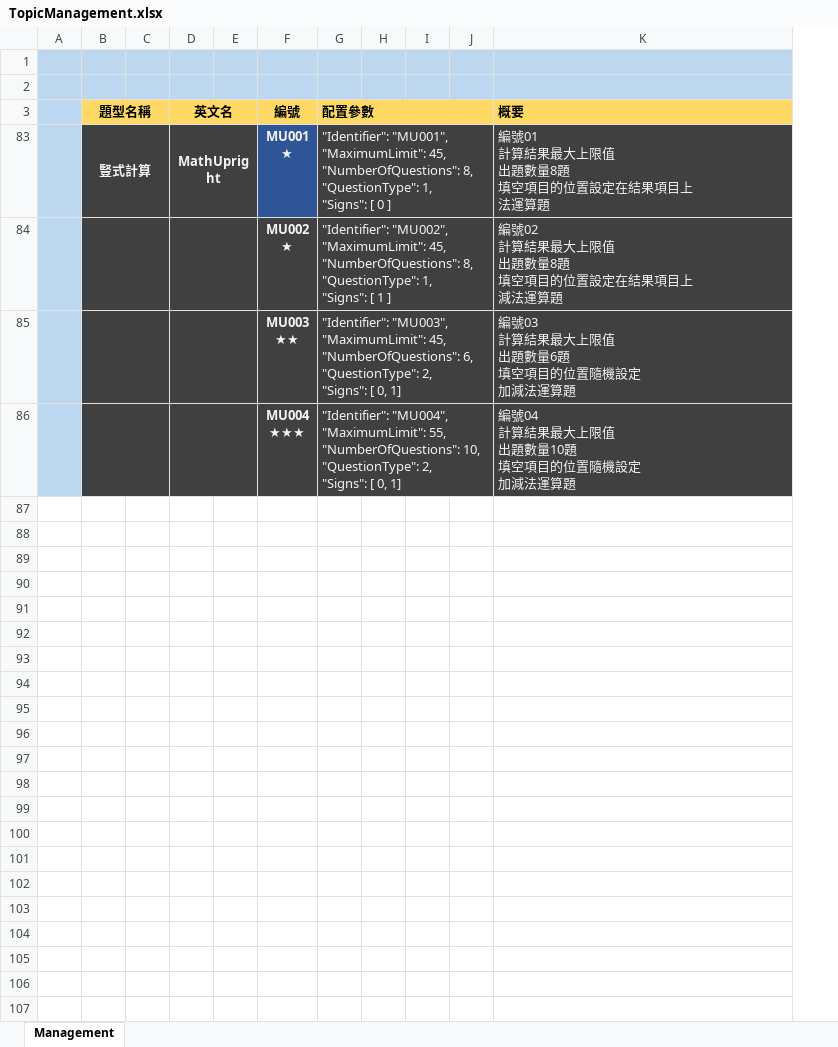
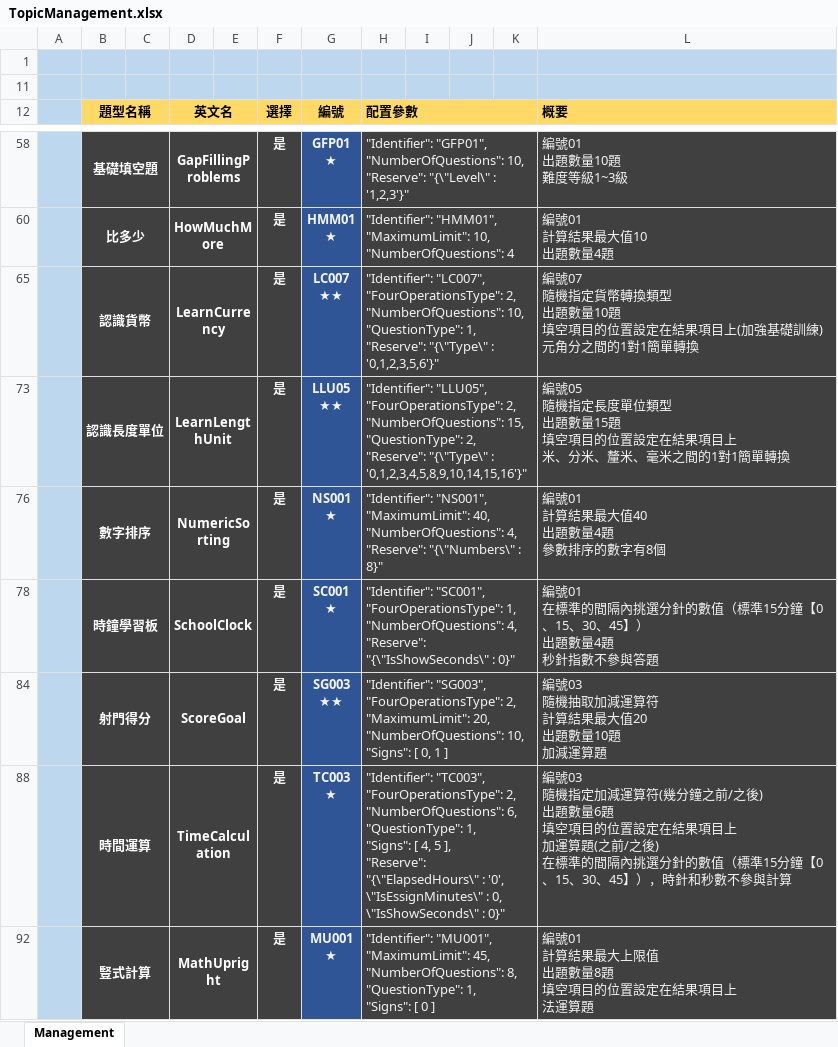
Before and after one commit to TonyZhangshi81/MyMathSheets, an Excel workbook: Tools/MathWordProblemsConsoleApp/App_Data/TopicManagement.xlsx, sheet Management, drawn as a sheet; only a part is shown, gaps mark what is left out; values as stored, in another font and other column widths than the file's, no borders; removed rows and columns are numbered as before the commit, all else as after; ↵ is a line break in a cell; the diff covers the shown part only; the diff names each change by its address in the sheet, - before the commit and + after, or states it on an @@ line.

Commit message:
題型配置（暫定版）

```diff
--- a/Tools/MathWordProblemsConsoleApp/App_Data/TopicManagement.xlsx (sheet Management)
+++ b/Tools/MathWordProblemsConsoleApp/App_Data/TopicManagement.xlsx (sheet Management)
+column F (選擇), row 92: 是
-column H, empty
+column K, empty
+row 58:  | 基礎填空題 |  | GapFillingProblems |  | 是 | GFP01 ↵ ★ | "Identifier": "GFP01", ↵ "NumberOfQuestions": 10, ↵ "Reserve": "{\"Level\" : '1,2,3'}" |  |  |  | 編號01 ↵ 出題數量10題 ↵ 難度等級1~3級
+row 60:  | 比多少 |  | HowMuchMore |  | 是 | HMM01 ↵ ★ | "Identifier": "HMM01", ↵ "MaximumLimit": 10, ↵ "NumberOfQuestions": 4 |  |  |  | 編號01 ↵ 計算結果最大值10 ↵ 出題數量4題
+row 65:  | 認識貨幣 |  | LearnCurrency |  | 是 | LC007 ↵ ★★ | "Identifier": "LC007", ↵ "FourOperationsType": 2, ↵ "NumberOfQuestions": 10, ↵ "QuestionType": 1, ↵ "Reserve": "{\"Type\" : '0,1,2,3,5,6'}" |  |  |  | 編號07 ↵ 隨機指定貨幣轉換類型 ↵ 出題數量10題 ↵ 填空項目的位置設定在結果項目上(加強基礎訓練) ↵ 元角分之間的1對1簡單轉換
+row 73:  | 認識長度單位 |  | LearnLengthUnit |  | 是 | LLU05 ↵ ★★ | "Identifier": "LLU05", ↵ "FourOperationsType": 2, ↵ "NumberOfQuestions": 15, ↵ "QuestionType": 2, ↵ "Reserve": "{\"Type\" : '0,1,2,3,4,5,8,9,10,14,15,16'}" |  |  |  | 編號05 ↵ 隨機指定長度單位類型 ↵ 出題數量15題 ↵ 填空項目的位置設定在結果項目上 ↵ 米、分米、釐米、毫米之間的1對1簡單轉換
+row 76:  | 數字排序 |  | NumericSorting |  | 是 | NS001 ↵ ★ | "Identifier": "NS001", ↵ "MaximumLimit": 40, ↵ "NumberOfQuestions": 4, ↵ "Reserve": "{\"Numbers\" : 8}" |  |  |  | 編號01 ↵ 計算結果最大值40 ↵ 出題數量4題 ↵ 參數排序的數字有8個
+row 78:  | 時鐘學習板 |  | SchoolClock |  | 是 | SC001 ↵ ★ | "Identifier": "SC001", ↵ "FourOperationsType": 1, ↵ "NumberOfQuestions": 4, ↵ "Reserve": "{\"IsShowSeconds\" : 0}" |  |  |  | 編號01 ↵ 在標準的間隔內挑選分針的數值（標準15分鐘【0、15、30、45】） ↵ 出題數量4題 ↵ 秒針指數不參與答題
+row 84:  | 射門得分 |  | ScoreGoal |  | 是 | SG003 ↵ ★★ | "Identifier": "SG003", ↵ "FourOperationsType": 2, ↵ "MaximumLimit": 20, ↵ "NumberOfQuestions": 10, ↵ "Signs": [ 0, 1 ] |  |  |  | 編號03 ↵ 隨機抽取加減運算符 ↵ 計算結果最大值20 ↵ 出題數量10題 ↵ 加減運算題
+row 88:  | 時間運算 |  | TimeCalculation |  | 是 | TC003 ↵ ★ | "Identifier": "TC003", ↵ "FourOperationsType": 2, ↵ "NumberOfQuestions": 6, ↵ "QuestionType": 1, ↵ "Signs": [ 4, 5 ], ↵ "Reserve": "{\"ElapsedHours\" : '0', \"IsEssignMinutes\" : 0, \"IsShowSeconds\" : 0}" |  |  |  | 編號03 ↵ 隨機指定加減運算符(幾分鐘之前/之後) ↵ 出題數量6題 ↵ 填空項目的位置設定在結果項目上 ↵ 加運算題(之前/之後) ↵ 在標準的間隔內挑選分針的數值（標準15分鐘【0、15、30、45】），時針和秒數不參與計算
-row 84:  | 豎式計算 |  | MathUpright |  | MU002 ↵ ★ | "Identifier": "MU002", ↵ "MaximumLimit": 45, ↵ "NumberOfQuestions": 8, ↵ "QuestionType": 1, ↵ "Signs": [ 1 ] |  |  |  | 編號02 ↵ 計算結果最大上限值 ↵ 出題數量8題 ↵ 填空項目的位置設定在結果項目上 ↵ 減法運算題
-row 85:  | 豎式計算 |  | MathUpright |  | MU003 ↵ ★★ | "Identifier": "MU003", ↵ "MaximumLimit": 45, ↵ "NumberOfQuestions": 6, ↵ "QuestionType": 2, ↵ "Signs": [ 0, 1] |  |  |  | 編號03 ↵ 計算結果最大上限值 ↵ 出題數量6題 ↵ 填空項目的位置隨機設定 ↵ 加減法運算題
-row 86:  | 豎式計算 |  | MathUpright |  | MU004 ↵ ★★★ | "Identifier": "MU004", ↵ "MaximumLimit": 55, ↵ "NumberOfQuestions": 10, ↵ "QuestionType": 2, ↵ "Signs": [ 0, 1] |  |  |  | 編號04 ↵ 計算結果最大上限值 ↵ 出題數量10題 ↵ 填空項目的位置隨機設定 ↵ 加減法運算題
```
Also changed, not shown: 11 added rows elsewhere in this sheet, hidden cells.
